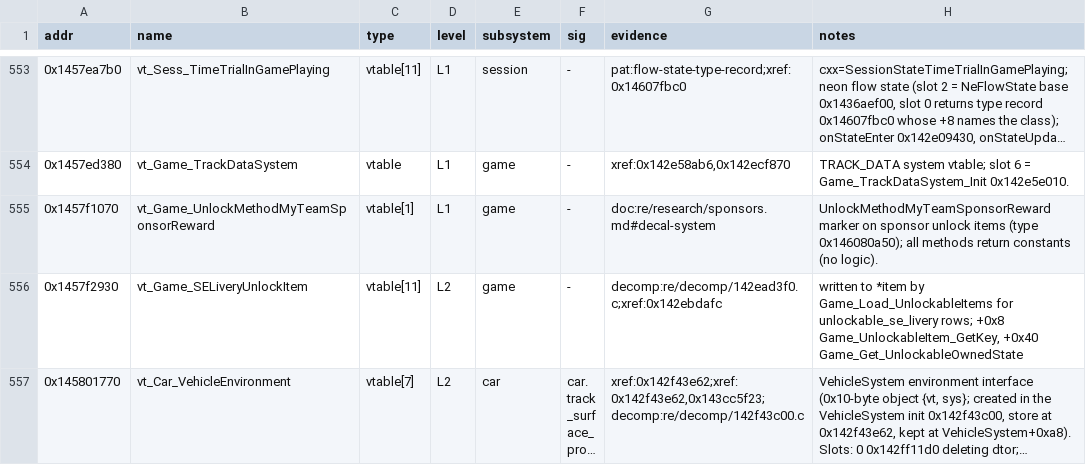
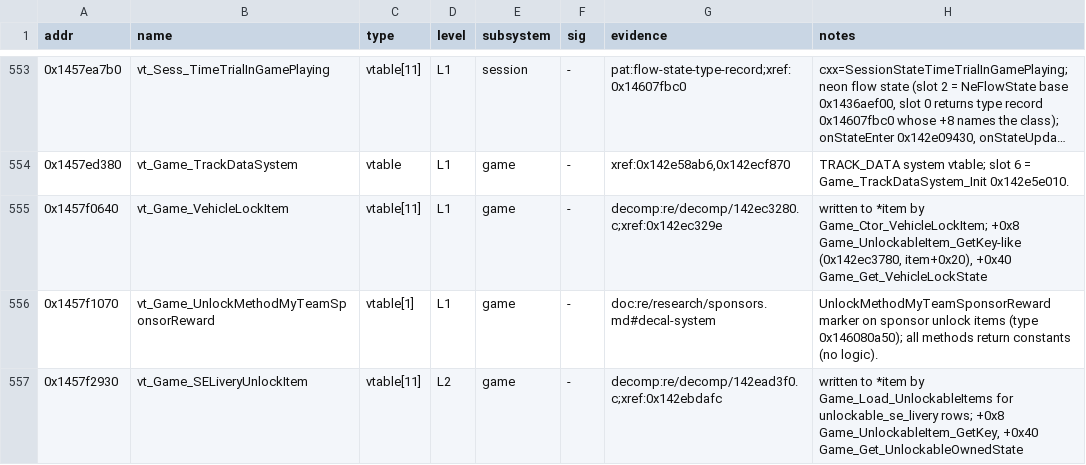
Before and after one commit to Swofty-Developments/SwoftyLauncher, a TSV file: re/db/globals.tsv, drawn as a sheet; only a part is shown, gaps mark what is left out; the shorter side is filled out with more unchanged rows; long unchanged cells end in …; the diff names each change by its address in the sheet, - before the commit and + after, or states it on an @@ line.

Commit message:
fix(core): wait a full minute before reporting content as not owned
The unlock state of an item is 0 from registration until its unlock task completes, so a locked item and one still loading read the same. The core now requires a long unbroken run of zeros and a wired unlock manager before it answers not owned, and the kb gains the vehicle lock item chain behind the check with an independent verification of the context global.

```diff
--- a/re/db/globals.tsv
+++ b/re/db/globals.tsv
+row 555: 0x1457f0640 | vt_Game_VehicleLockItem | vtable[11] | L1 | game | - | decomp:re/decomp/142ec3280.c;xref:0x142ec329e | written to *item by Game_Ctor_VehicleLockItem; +0x8 Game_UnlockableItem_GetKey-like (0x142ec3780, item+0x20), +0x40 Game_Get_VehicleLockState
```
Also changed, not shown: 7 other files.
